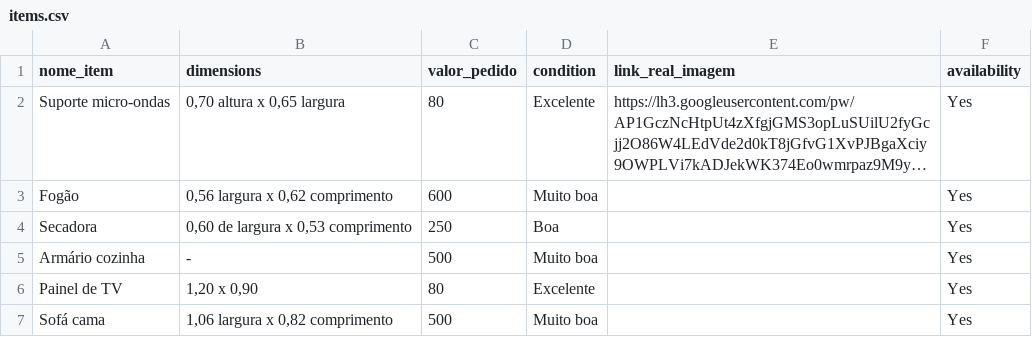
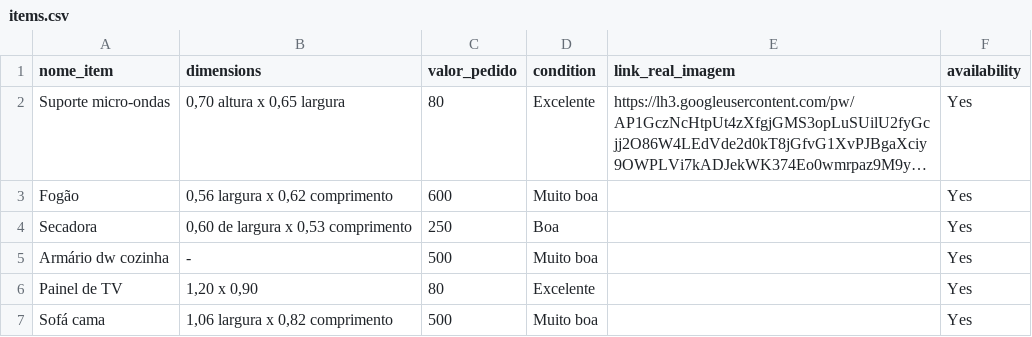
Before and after one commit to vmjulio/vendas-sto-andre, a CSV file: _portfolio/items.csv, drawn as a sheet; long unchanged cells end in ….

```diff
--- a/_portfolio/items.csv
+++ b/_portfolio/items.csv
@@ -4,3 +4,3 @@ Fogão	0,56 largura x 0,62 comprimento	600	Muito boa		Yes
 Secadora	0,60 de largura x 0,53 comprimento	250	Boa		Yes
-Armário cozinha	-	500	Muito boa		Yes
+Armário dw cozinha	-	500	Muito boa		Yes
 Painel de TV	1,20 x 0,90	80	Excelente		Yes
```
Also changed, not shown: 6 other files.
